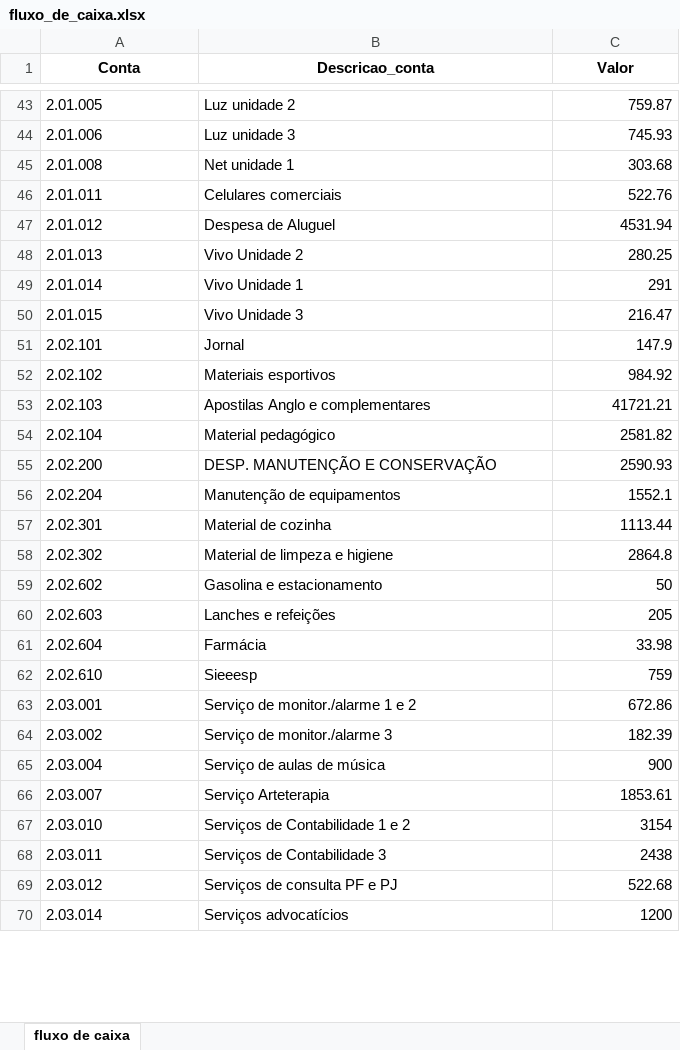
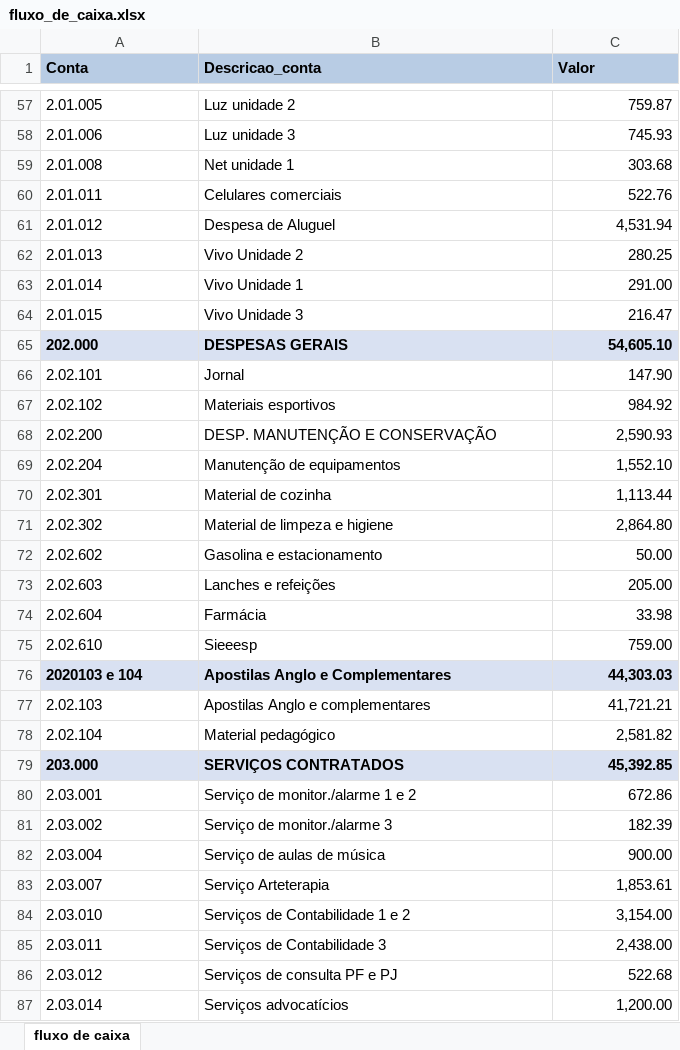
Before and after one commit to Victor-D-T/comparativo_extratos, an Excel workbook: fluxo_de_caixa.xlsx, sheet fluxo de caixa, drawn as a sheet; only a part is shown, gaps mark what is left out; values as stored, in another font and other column widths than the file's, no borders; removed rows and columns are numbered as before the commit, all else as after; the diff covers the shown part only; the diff names each change by its address in the sheet, - before the commit and + after, or states it on an @@ line.

```diff
--- a/fluxo_de_caixa.xlsx (sheet fluxo de caixa)
+++ b/fluxo_de_caixa.xlsx (sheet fluxo de caixa)
@@ A1:C1 fill: none → #B8CCE4, alignment: center → left @@
-C61 (Valor): 4531.94
+C61 (Valor): 4,531.94
-C63 (Valor): 291
+C63 (Valor): 291.00
+row 65: 202.000 | DESPESAS GERAIS | 54,605.10
-C66 (Valor): 147.9
+C66 (Valor): 147.90
-row 53: 2.02.103 | Apostilas Anglo e complementares | 41721.21
-row 54: 2.02.104 | Material pedagógico | 2581.82
-C68 (Valor): 2590.93
+C68 (Valor): 2,590.93
-C69 (Valor): 1552.1
+C69 (Valor): 1,552.10
-C70 (Valor): 1113.44
+C70 (Valor): 1,113.44
-C71 (Valor): 2864.8
+C71 (Valor): 2,864.80
-C72 (Valor): 50
+C72 (Valor): 50.00
-C73 (Valor): 205
+C73 (Valor): 205.00
-C75 (Valor): 759
+C75 (Valor): 759.00
+row 76: 2020103 e 104 | Apostilas Anglo e Complementares | 44,303.03
+row 77: 2.02.103 | Apostilas Anglo e complementares | 41,721.21
+row 78: 2.02.104 | Material pedagógico | 2,581.82
+row 79: 203.000 | SERVIÇOS CONTRATADOS | 45,392.85
-C82 (Valor): 900
+C82 (Valor): 900.00
-C83 (Valor): 1853.61
+C83 (Valor): 1,853.61
-C84 (Valor): 3154
+C84 (Valor): 3,154.00
-C85 (Valor): 2438
+C85 (Valor): 2,438.00
-C87 (Valor): 1200
+C87 (Valor): 1,200.00
```
Also changed, not shown: 25 added rows and 70 edited cells elsewhere in this sheet, comparativo_de_caixa.xlsx, 1 other file.
